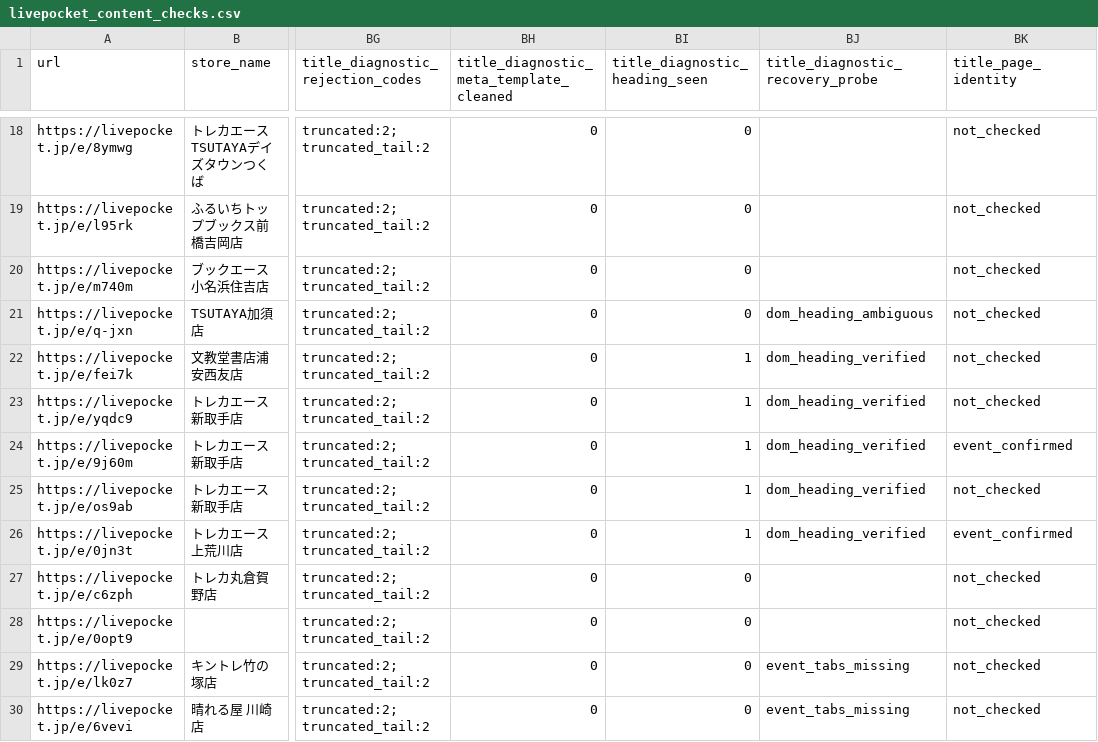
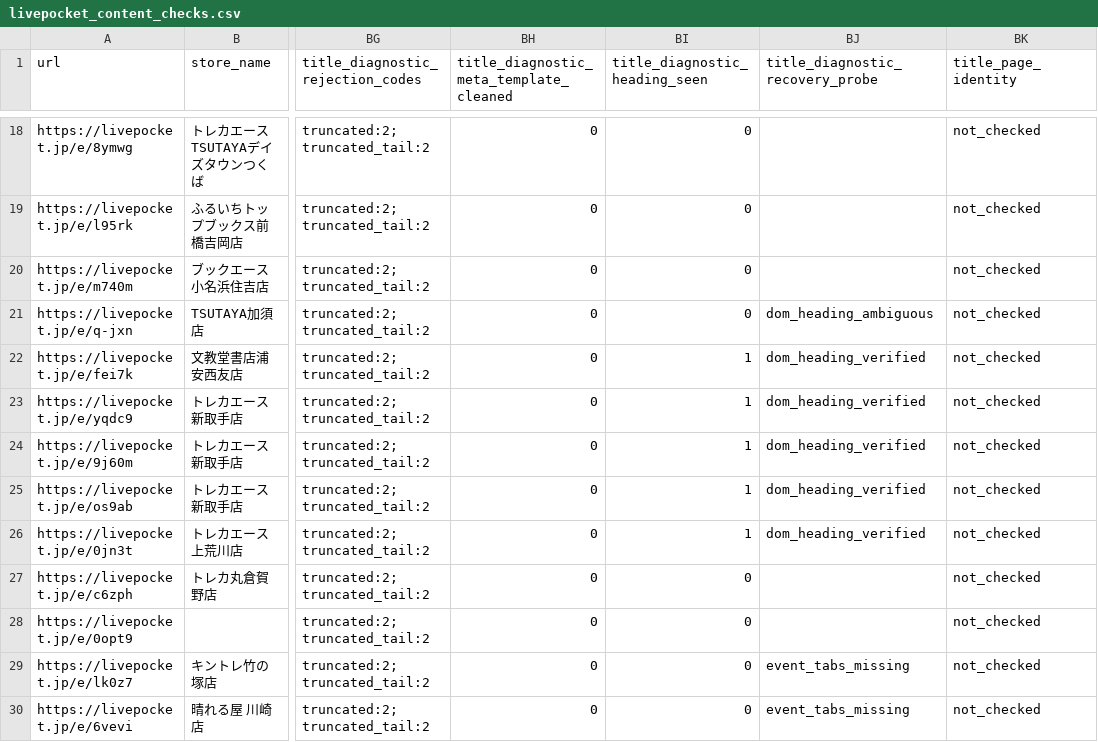
Before and after one commit to ttttt-9554/pokeca-map, a CSV file: livepocket_content_checks.csv, drawn as a sheet; only a part is shown, gaps mark what is left out; the diff names each change by its address in the sheet, - before the commit and + after, or states it on an @@ line.

```diff
--- a/livepocket_content_checks.csv
+++ b/livepocket_content_checks.csv
-BK24 (title_page_identity): event_confirmed
+BK24 (title_page_identity): not_checked
-BK26 (title_page_identity): event_confirmed
+BK26 (title_page_identity): not_checked
```
Also changed, not shown: 1 other file.
